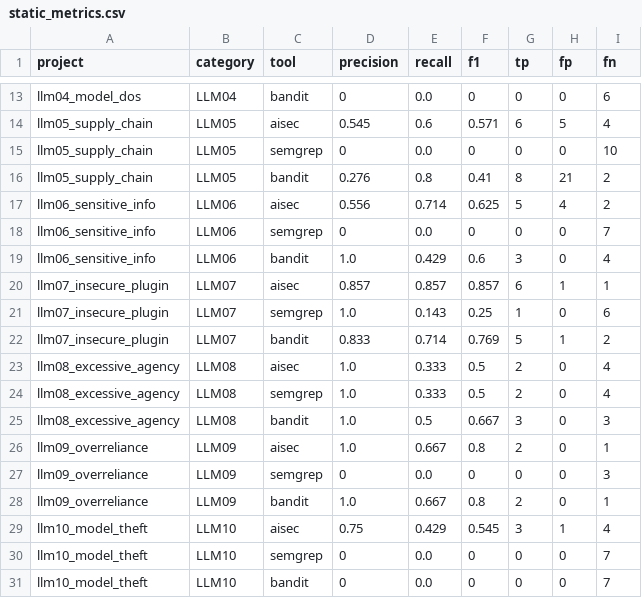
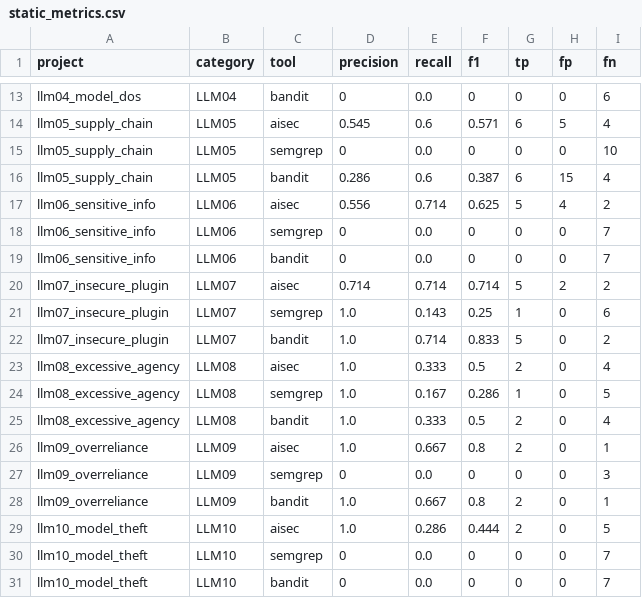
Before and after one commit to deosha/llm-sec-eval, a CSV file: results/aggregated/static_metrics.csv, drawn as a sheet; only a part is shown, gaps mark what is left out; the diff covers the shown part only.

Commit message:
Update evaluation methodology and add comparison analysis
- Fix LLM07 testbed: exec(plugin_code) shows explicit LLM flow
- Add comparison_analysis.md with stratified results
- Add limitations section with mandatory disclosures
- Update README with fair comparison context
- Document scope mismatch between specialized and generic SAST
- Updated metrics: P=68.5%, R=50.7%, F1=58.3%

```diff
--- a/results/aggregated/static_metrics.csv
+++ b/results/aggregated/static_metrics.csv
@@ -15,12 +15,12 @@ llm05_supply_chain,LLM05,aisec,0.545,0.6,0.571,6,5,4
 llm05_supply_chain,LLM05,semgrep,0,0.0,0,0,0,10
-llm05_supply_chain,LLM05,bandit,0.276,0.8,0.41,8,21,2
+llm05_supply_chain,LLM05,bandit,0.286,0.6,0.387,6,15,4
 llm06_sensitive_info,LLM06,aisec,0.556,0.714,0.625,5,4,2
 llm06_sensitive_info,LLM06,semgrep,0,0.0,0,0,0,7
-llm06_sensitive_info,LLM06,bandit,1.0,0.429,0.6,3,0,4
-llm07_insecure_plugin,LLM07,aisec,0.857,0.857,0.857,6,1,1
+llm06_sensitive_info,LLM06,bandit,0,0.0,0,0,0,7
+llm07_insecure_plugin,LLM07,aisec,0.714,0.714,0.714,5,2,2
 llm07_insecure_plugin,LLM07,semgrep,1.0,0.143,0.25,1,0,6
-llm07_insecure_plugin,LLM07,bandit,0.833,0.714,0.769,5,1,2
+llm07_insecure_plugin,LLM07,bandit,1.0,0.714,0.833,5,0,2
 llm08_excessive_agency,LLM08,aisec,1.0,0.333,0.5,2,0,4
-llm08_excessive_agency,LLM08,semgrep,1.0,0.333,0.5,2,0,4
-llm08_excessive_agency,LLM08,bandit,1.0,0.5,0.667,3,0,3
+llm08_excessive_agency,LLM08,semgrep,1.0,0.167,0.286,1,0,5
+llm08_excessive_agency,LLM08,bandit,1.0,0.333,0.5,2,0,4
 llm09_overreliance,LLM09,aisec,1.0,0.667,0.8,2,0,1
@@ -28,3 +28,3 @@ llm09_overreliance,LLM09,semgrep,0,0.0,0,0,0,3
 llm09_overreliance,LLM09,bandit,1.0,0.667,0.8,2,0,1
-llm10_model_theft,LLM10,aisec,0.75,0.429,0.545,3,1,4
+llm10_model_theft,LLM10,aisec,1.0,0.286,0.444,2,0,5
 llm10_model_theft,LLM10,semgrep,0,0.0,0,0,0,7
```
Also changed, not shown: 9 edited cells elsewhere in this file, 6 other files.
